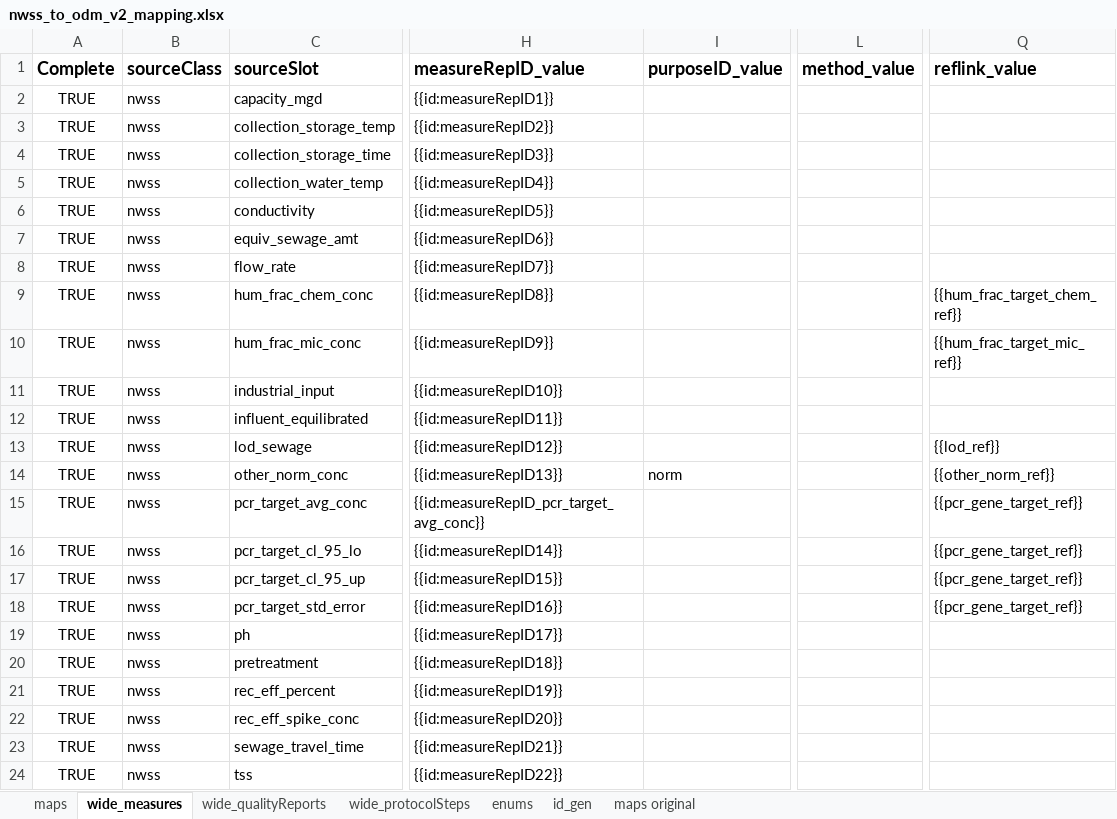
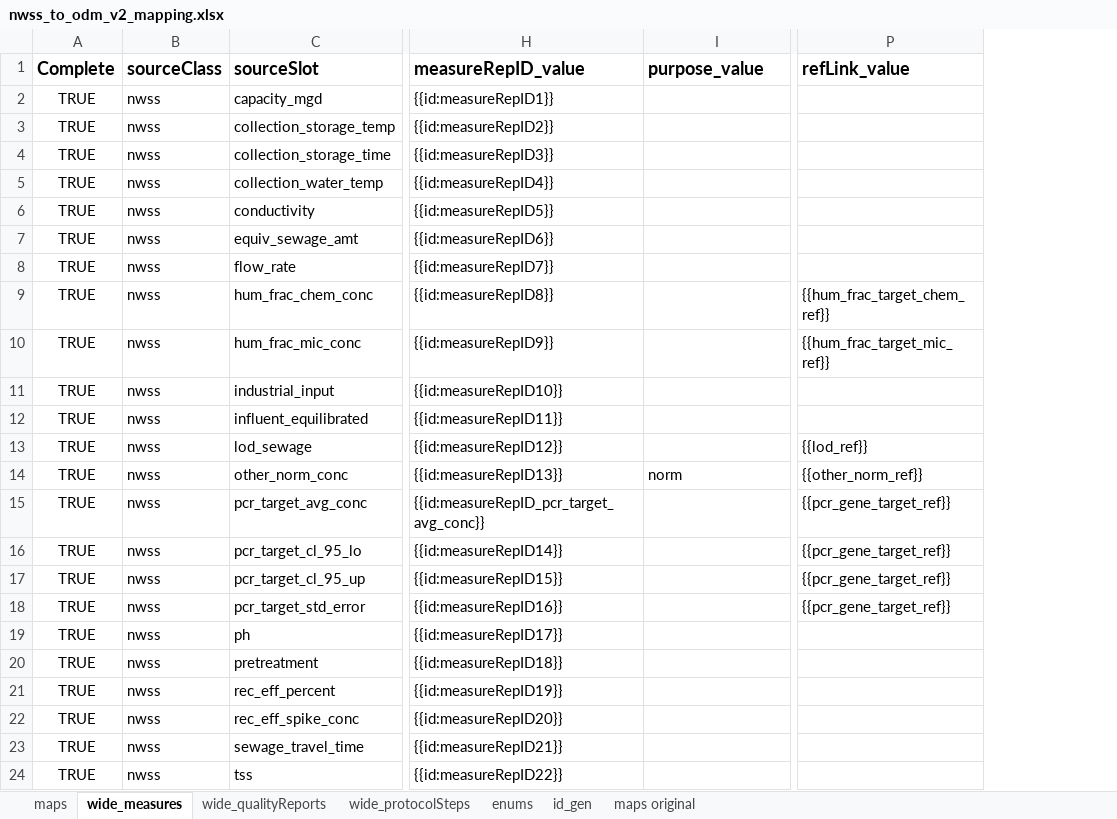
Before and after one commit to PHES-ODM/PHES-ODM-MapGenerator, an Excel workbook: data/mapping_config_files/nwss_to_odm_v2_mapping.xlsx, sheet wide_measures, drawn as a sheet; only a part is shown, gaps mark what is left out; values as stored, in another font and other column widths than the file's, no borders; removed rows and columns are numbered as before the commit, all else as after; the diff names each change by its address in the sheet, - before the commit and + after, or states it on an @@ line.

Commit message:
Cleanup and fixed column name typos

```diff
--- a/data/mapping_config_files/nwss_to_odm_v2_mapping.xlsx (sheet wide_measures)
+++ b/data/mapping_config_files/nwss_to_odm_v2_mapping.xlsx (sheet wide_measures)
-column L (method_value), empty
-I1: purposeID_value
+I1: purpose_value
-P1: reflink_value
+P1: refLink_value
```
Also changed, not shown: sheet maps, sheet wide_protocolSteps.
